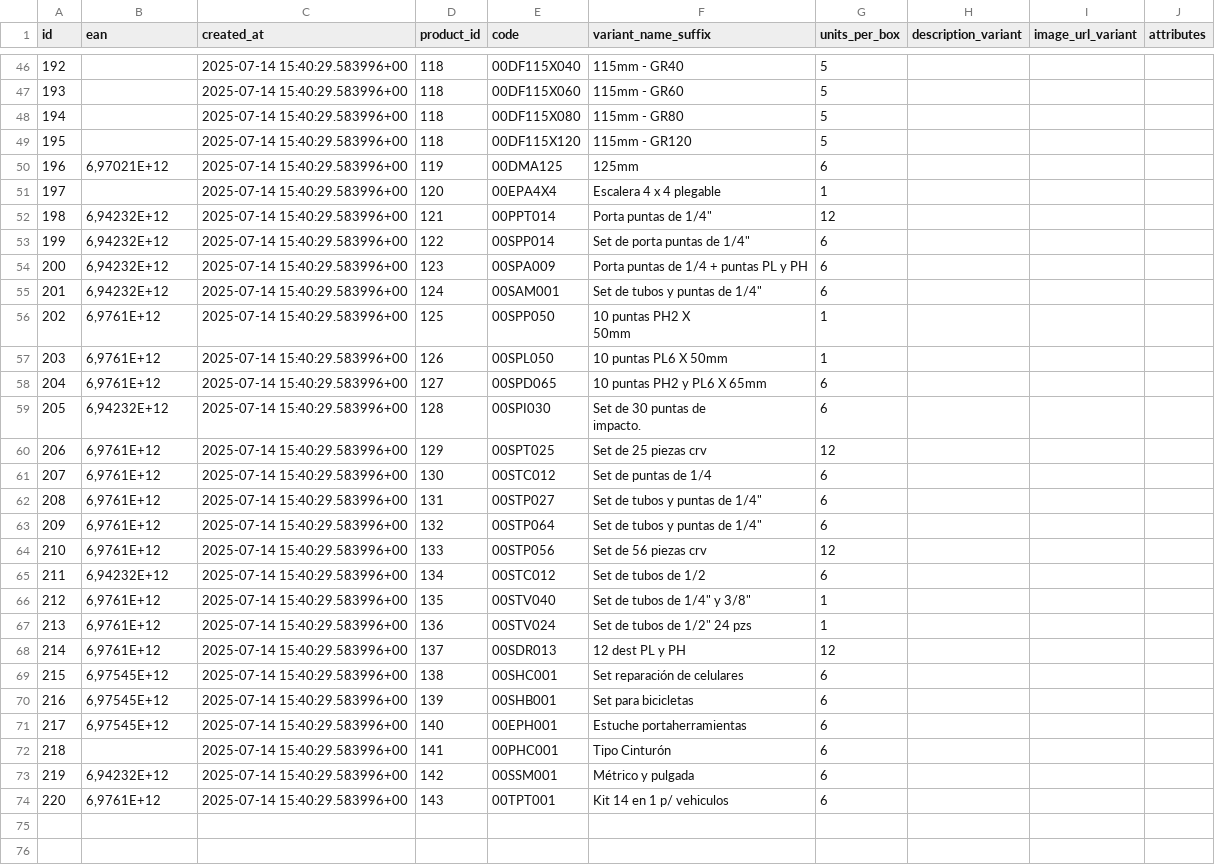
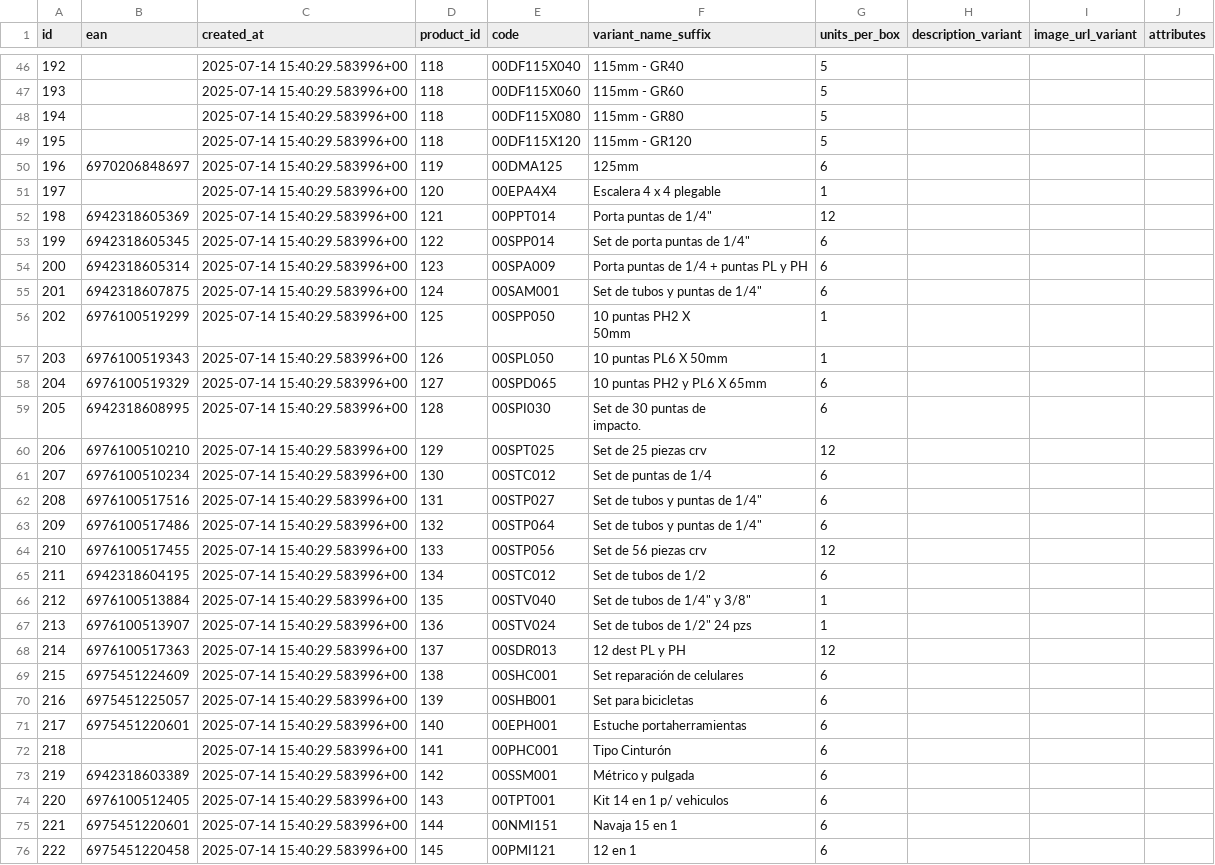
Before and after one commit to NantonM/ronix-ar, a CSV file: public/images/products/product_variants_rows.csv, drawn as a sheet; only a part is shown, gaps mark what is left out; the diff covers the shown part only; the diff names each change by its address in the sheet, - before the commit and + after, or states it on an @@ line.

```diff
--- a/public/images/products/product_variants_rows.csv
+++ b/public/images/products/product_variants_rows.csv
-B50 (ean): 6,97021E+12
+B50 (ean): 6970206848697
-B52 (ean): 6,94232E+12
+B52 (ean): 6942318605369
-B53 (ean): 6,94232E+12
+B53 (ean): 6942318605345
-B54 (ean): 6,94232E+12
+B54 (ean): 6942318605314
-B55 (ean): 6,94232E+12
+B55 (ean): 6942318607875
-B56 (ean): 6,9761E+12
+B56 (ean): 6976100519299
-B57 (ean): 6,9761E+12
+B57 (ean): 6976100519343
-B58 (ean): 6,9761E+12
+B58 (ean): 6976100519329
-B59 (ean): 6,94232E+12
+B59 (ean): 6942318608995
-B60 (ean): 6,9761E+12
+B60 (ean): 6976100510210
-B61 (ean): 6,9761E+12
+B61 (ean): 6976100510234
-B62 (ean): 6,9761E+12
+B62 (ean): 6976100517516
-B63 (ean): 6,9761E+12
+B63 (ean): 6976100517486
-B64 (ean): 6,9761E+12
+B64 (ean): 6976100517455
-B65 (ean): 6,94232E+12
+B65 (ean): 6942318604195
-B66 (ean): 6,9761E+12
+B66 (ean): 6976100513884
-B67 (ean): 6,9761E+12
+B67 (ean): 6976100513907
-B68 (ean): 6,9761E+12
+B68 (ean): 6976100517363
-B69 (ean): 6,97545E+12
+B69 (ean): 6975451224609
-B70 (ean): 6,97545E+12
+B70 (ean): 6975451225057
-B71 (ean): 6,97545E+12
+B71 (ean): 6975451220601
-B73 (ean): 6,94232E+12
+B73 (ean): 6942318603389
-B74 (ean): 6,9761E+12
+B74 (ean): 6976100512405
+row 75: 221 | 6975451220601 | 2025-07-14 15:40:29.583996+00 | 144 | 00NMI151 | Navaja 15 en 1 | 6
+row 76: 222 | 6975451220458 | 2025-07-14 15:40:29.583996+00 | 145 | 00PMI121 | 12 en 1 | 6
```
Also changed, not shown: 11 added rows and 33 edited cells elsewhere in this file, public/images/products/product_images_rows.csv, public/images/products/products_rows.csv, 34 other files.
